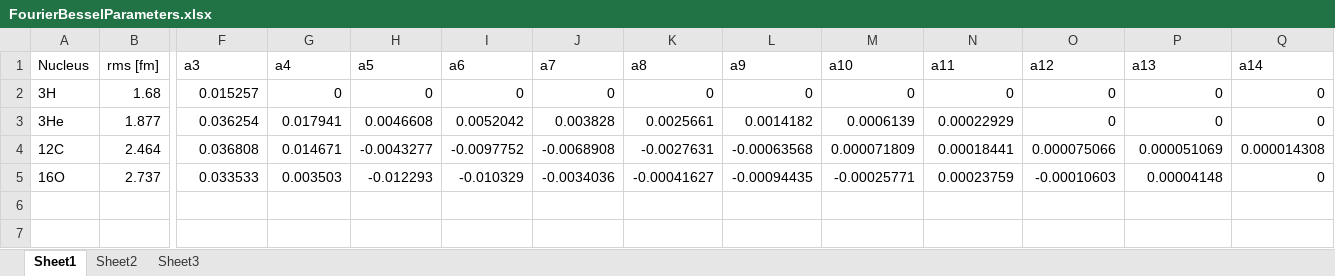
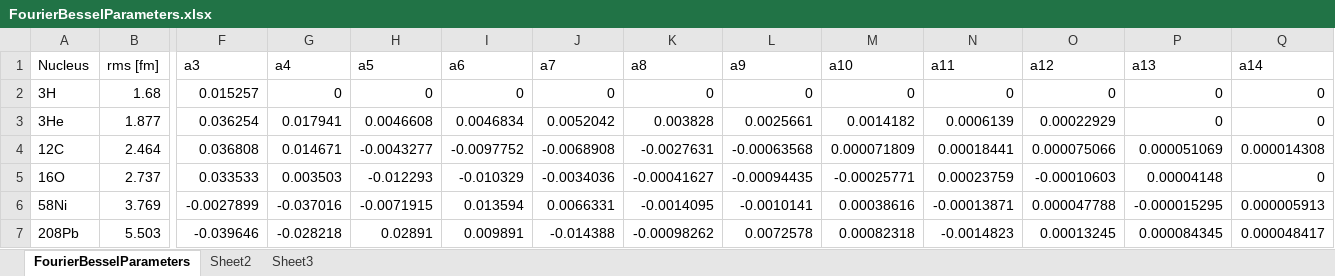
Before and after one commit to Blondel2111/PHYS202-S13, an Excel workbook: Project/FourierBesselParameters.xlsx, sheet FourierBesselParameters, drawn as a sheet; only a part is shown, gaps mark what is left out; values as stored, in another font and other column widths than the file's, no borders; rows hold the shown columns only; the diff names each change by its address in the sheet, - before the commit and + after, or states it on an @@ line.

```diff
--- a/Project/FourierBesselParameters.xlsx (sheet FourierBesselParameters)
+++ b/Project/FourierBesselParameters.xlsx (sheet FourierBesselParameters)
-sheet tab: Sheet1
+sheet tab: FourierBesselParameters
-I3 (a6): 0.0052042
+I3 (a6): 0.0046834
-J3 (a7): 0.003828
+J3 (a7): 0.0052042
-K3 (a8): 0.0025661
+K3 (a8): 0.003828
-L3 (a9): 0.0014182
+L3 (a9): 0.0025661
-M3 (a10): 0.0006139
+M3 (a10): 0.0014182
-N3 (a11): 0.00022929
+N3 (a11): 0.0006139
-O3 (a12): 0
+O3 (a12): 0.00022929
+row 6: 58Ni | 3.769 | -0.0027899 | -0.037016 | -0.0071915 | 0.013594 | 0.0066331 | -0.0014095 | -0.0010141 | 0.00038616 | -0.00013871 | 0.000047788 | -0.000015295 | 0.000005913
+row 7: 208Pb | 5.503 | -0.039646 | -0.028218 | 0.02891 | 0.009891 | -0.014388 | -0.00098262 | 0.0072578 | 0.00082318 | -0.0014823 | 0.00013245 | 0.000084345 | 0.000048417
```
Also changed, not shown: 5 other files.
